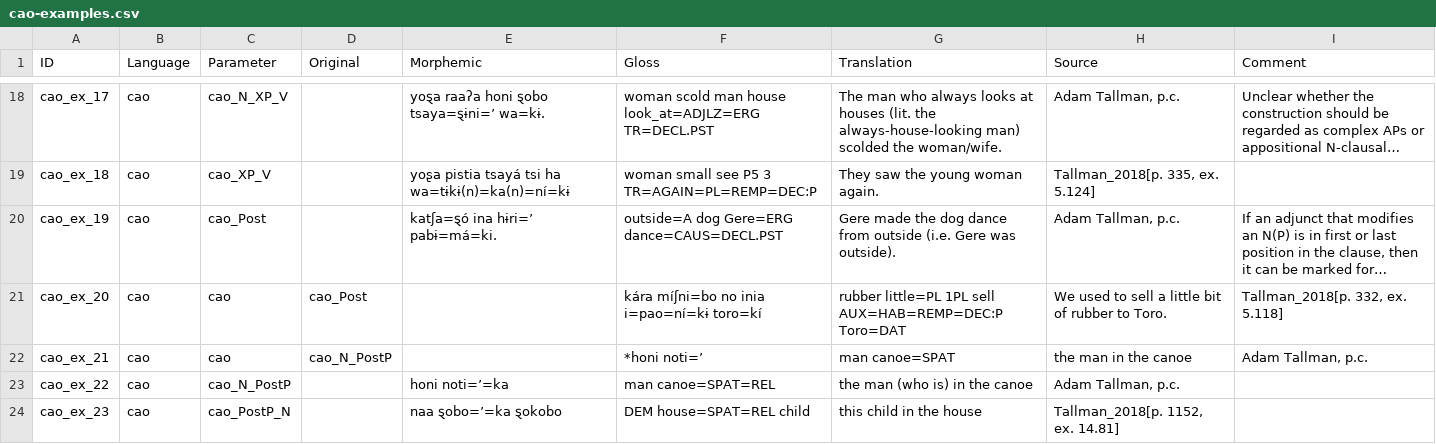
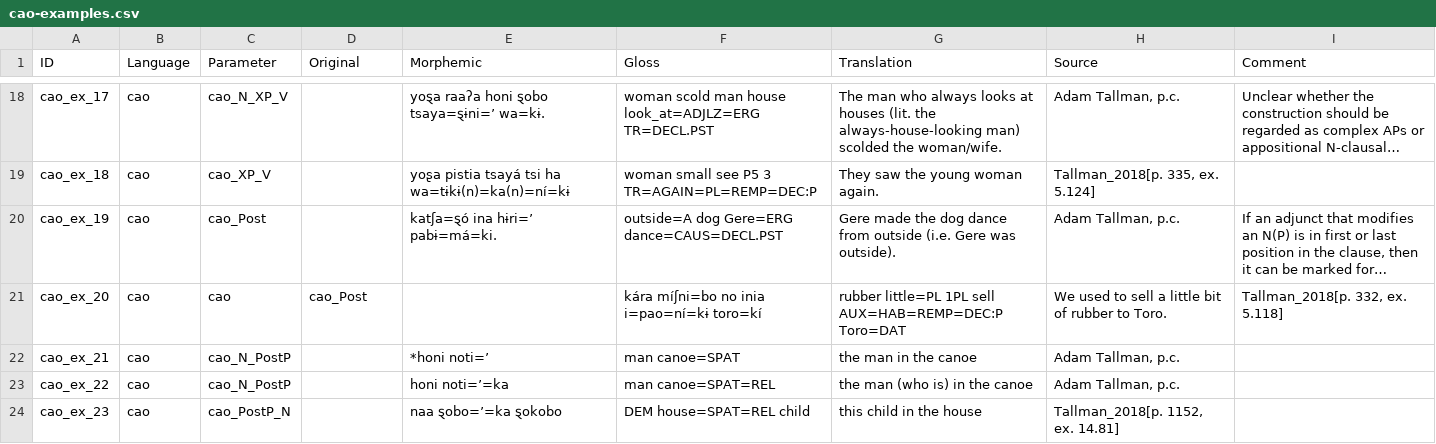
Before and after one commit to lxynk/nmdb-data, a CSV file: raw/cao-examples.csv, drawn as a sheet; only a part is shown, gaps mark what is left out; long unchanged cells end in …; the diff names each change by its address in the sheet, - before the commit and + after, or states it on an @@ line.

Commit message:
Update cao-examples.csv

```diff
--- a/raw/cao-examples.csv
+++ b/raw/cao-examples.csv
-C22 (Parameter): cao
+C22 (Parameter): cao_N_PostP
-D22 (Original): cao_N_PostP
+D22 (Original): (empty)
-E22 (Morphemic): (empty)
+E22 (Morphemic): *honi noti=’
-F22 (Gloss): *honi noti=’
+F22 (Gloss): man canoe=SPAT
-G22 (Translation): man canoe=SPAT
+G22 (Translation): the man in the canoe
-H22 (Source): the man in the canoe
+H22 (Source): Adam Tallman, p.c.
-I22 (Comment): Adam Tallman, p.c.
+I22 (Comment): (empty)
```
